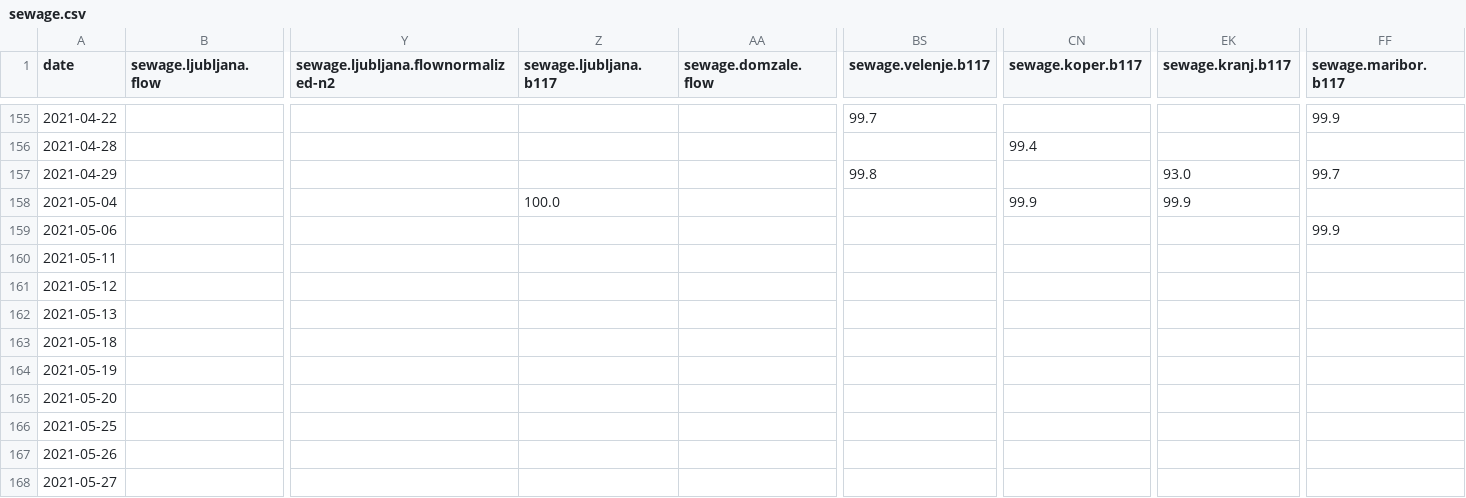
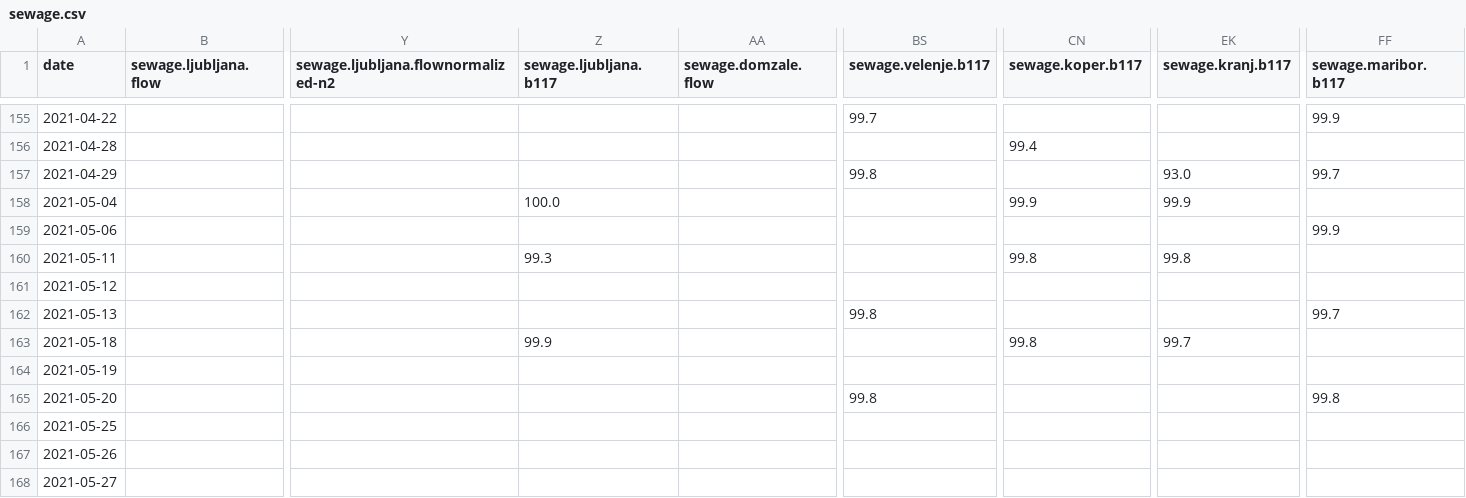
Before and after one commit to romunov/data, a CSV file: csv/sewage.csv, drawn as a sheet; only a part is shown, gaps mark what is left out; the diff names each change by its address in the sheet, - before the commit and + after, or states it on an @@ line.

```diff
--- a/csv/sewage.csv
+++ b/csv/sewage.csv
-Z160 (sewage.ljubljana.b117): (empty)
+Z160 (sewage.ljubljana.b117): 99.3
-CN160 (sewage.koper.b117): (empty)
+CN160 (sewage.koper.b117): 99.8
-EK160 (sewage.kranj.b117): (empty)
+EK160 (sewage.kranj.b117): 99.8
-BS162 (sewage.velenje.b117): (empty)
+BS162 (sewage.velenje.b117): 99.8
-FF162 (sewage.maribor.b117): (empty)
+FF162 (sewage.maribor.b117): 99.7
-Z163 (sewage.ljubljana.b117): (empty)
+Z163 (sewage.ljubljana.b117): 99.9
-CN163 (sewage.koper.b117): (empty)
+CN163 (sewage.koper.b117): 99.8
-EK163 (sewage.kranj.b117): (empty)
+EK163 (sewage.kranj.b117): 99.7
-BS165 (sewage.velenje.b117): (empty)
+BS165 (sewage.velenje.b117): 99.8
-FF165 (sewage.maribor.b117): (empty)
+FF165 (sewage.maribor.b117): 99.8
```
Also changed, not shown: 1 other file.
